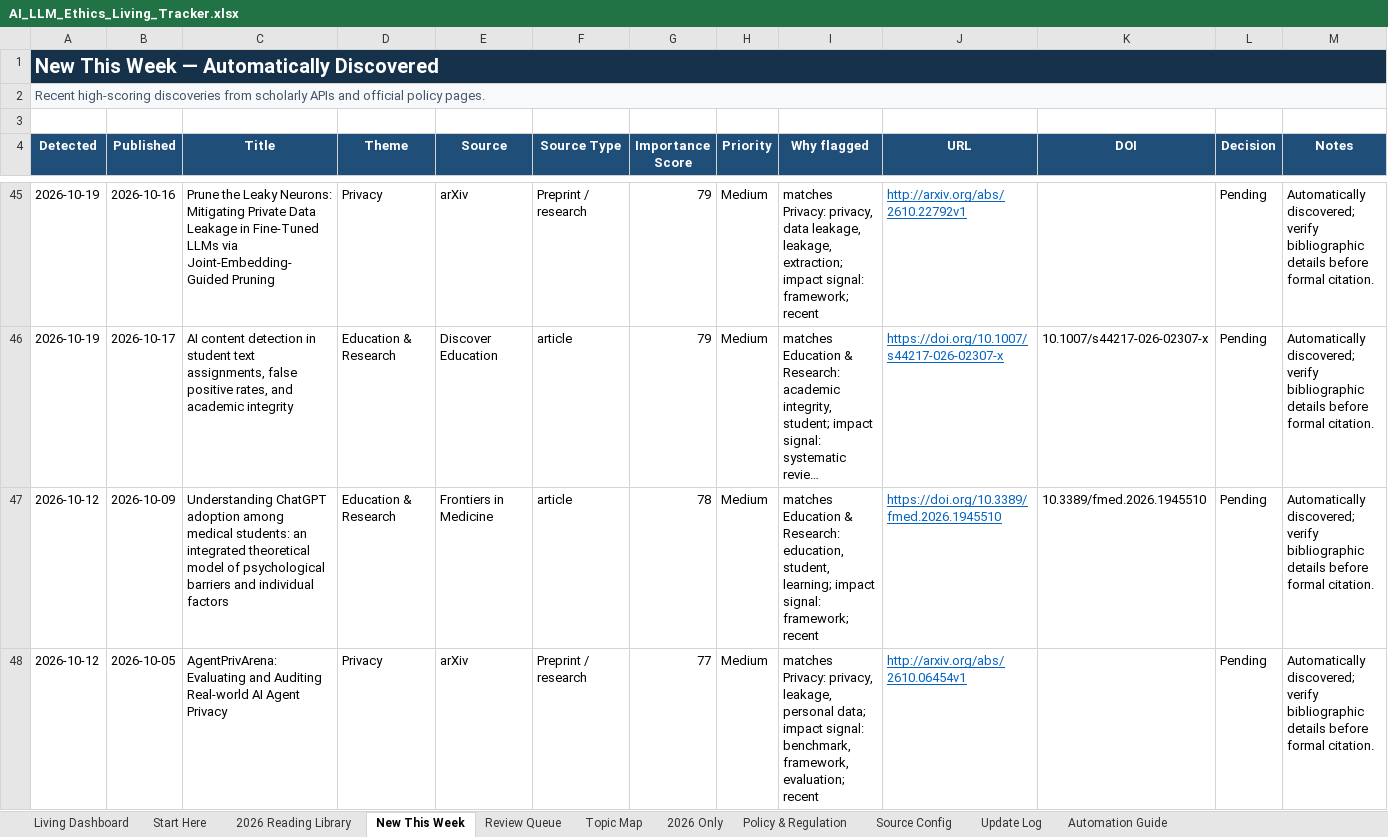
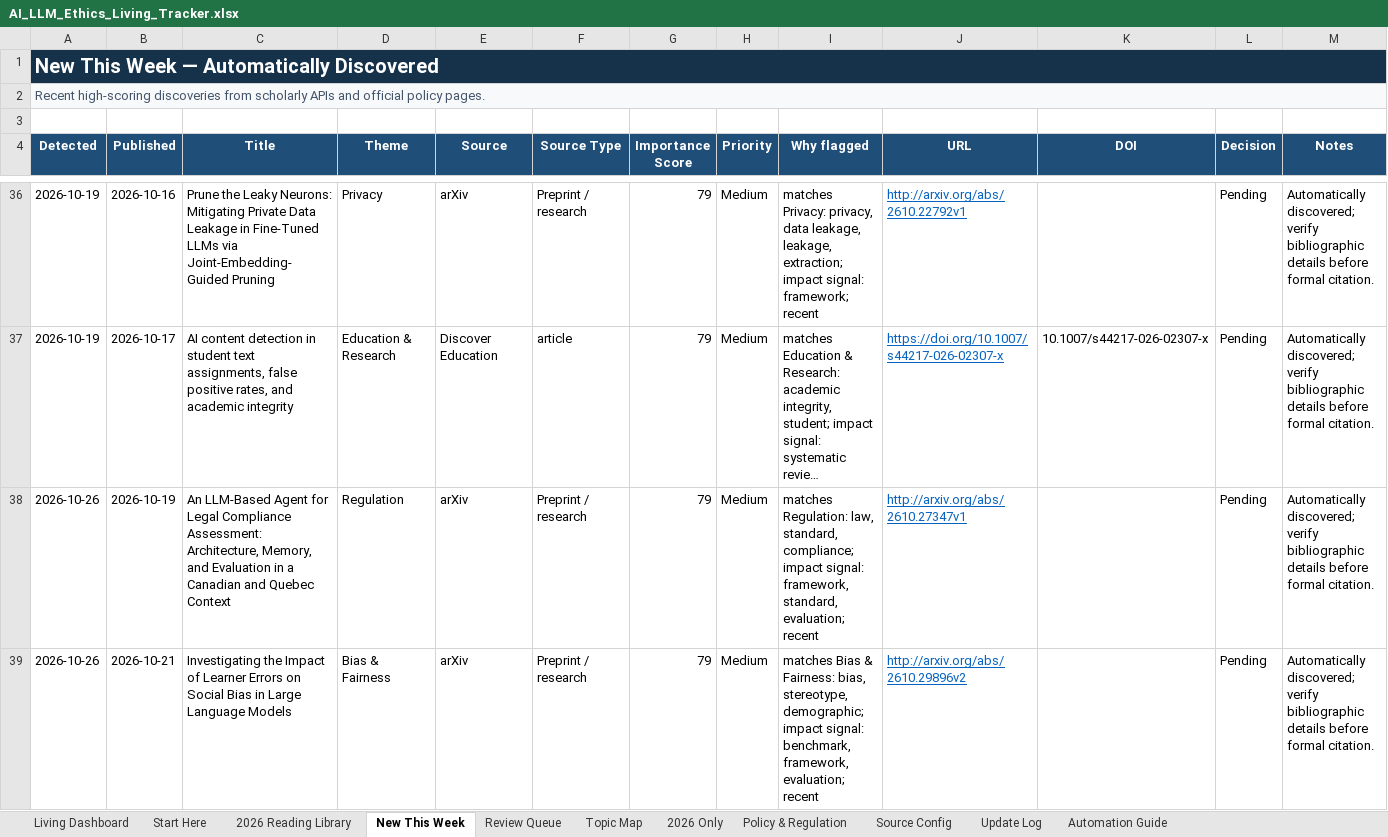
Before and after one commit to sonigovind/ai-llm-ethics-living-tracker, an Excel workbook: AI_LLM_Ethics_Living_Tracker.xlsx, sheet New This Week, drawn as a sheet; only a part is shown, gaps mark what is left out; long unchanged cells end in …; values as stored, in another font and other column widths than the file's, no borders; conditional formats not drawn; removed rows and columns are numbered as before the commit, all else as after; the diff covers the shown part only; the diff names each change by its address in the sheet, - before the commit and + after, or states it on an @@ line.

```diff
--- a/AI_LLM_Ethics_Living_Tracker.xlsx (sheet New This Week)
+++ b/AI_LLM_Ethics_Living_Tracker.xlsx (sheet New This Week)
-row 47: 2026-10-12 | 2026-10-09 | Understanding ChatGPT adoption among medical students: an integrated theoretical model of psychological barriers and individual factors | Education & Research | Frontiers in Medicine | article | 78 | Medium | matches Education & Research: education, student, learning; impact signal: framework; recent | https://doi.org/10.3389/fmed.2026.1945510 | 10.3389/fmed.2026.1945510 | Pending | Automatically discovered; verify bibliographic details before formal citation.
-A38 (Detected): 2026-10-12
+A38 (Detected): 2026-10-26
-B38 (Published): 2026-10-05
+B38 (Published): 2026-10-19
-C38 (Title): AgentPrivArena: Evaluating and Auditing Real-world AI Agent Privacy
+C38 (Title): An LLM-Based Agent for Legal Compliance Assessment: Architecture, Memory, and Evaluation in a Canadian and Quebec Context
-D38 (Theme): Privacy
+D38 (Theme): Regulation
-G38 (Importance Score): 77
+G38 (Importance Score): 79
-I38 (Why flagged): matches Privacy: privacy, leakage, personal data; impact signal: benchmark, framework, evaluation; recent
+I38 (Why flagged): matches Regulation: law, standard, compliance; impact signal: framework, standard, evaluation; recent
-J38 (URL): http://arxiv.org/abs/2610.06454v1
+J38 (URL): http://arxiv.org/abs/2610.27347v1
+row 39: 2026-10-26 | 2026-10-21 | Investigating the Impact of Learner Errors on Social Bias in Large Language Models | Bias & Fairness | arXiv | Preprint / research | 79 | Medium | matches Bias & Fairness: bias, stereotype, demographic; impact signal: benchmark, framework, evaluation; recent | http://arxiv.org/abs/2610.29896v2 |  | Pending | Automatically discovered; verify bibliographic details before formal citation.
```
Also changed, not shown: 26 added rows, 27 removed rows and 102 edited cells elsewhere in this sheet, sheet Review Queue, sheet Update Log, sheet Living Dashboard, 7 other files.
